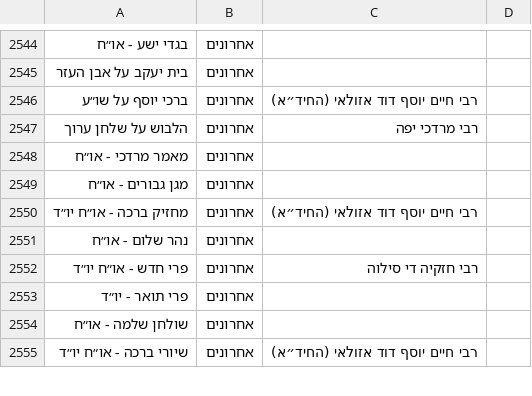
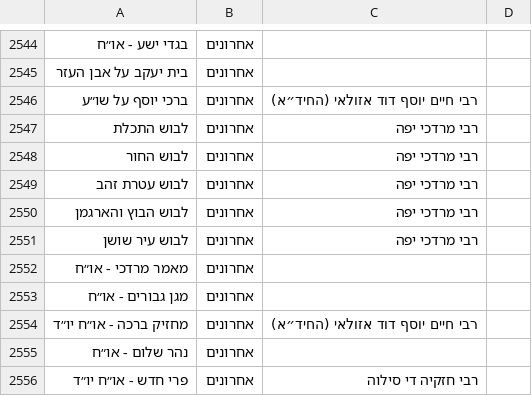
Before and after one commit to YairDaniel11/Otzarya-Unofficial-Books, a CSV file: ספרים/קבצי קישורים וסדר הדורות/דורות.csv, drawn as a sheet; only a part is shown, gaps mark what is left out; the shorter side is filled out with more unchanged rows.

```diff
--- a/ספרים/קבצי קישורים וסדר הדורות/דורות.csv
+++ b/ספרים/קבצי קישורים וסדר הדורות/דורות.csv
@@ -2546,3 +2546,7 @@
 ברכי יוסף על שו״ע,אחרונים,רבי חיים יוסף דוד אזולאי (החיד״א),
-הלבוש על שלחן ערוך,אחרונים,רבי מרדכי יפה,
+לבוש התכלת,אחרונים,רבי מרדכי יפה,
+לבוש החור,אחרונים,רבי מרדכי יפה,
+לבוש עטרת זהב,אחרונים,רבי מרדכי יפה,
+לבוש הבוץ והארגמן,אחרונים,רבי מרדכי יפה,
+לבוש עיר שושן,אחרונים,רבי מרדכי יפה,
 מאמר מרדכי - או״ח,אחרונים,,
```
Also changed, not shown: 12 other files.
